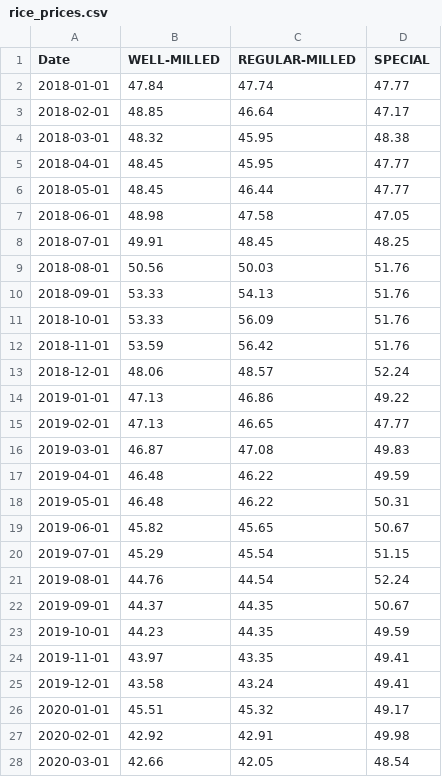
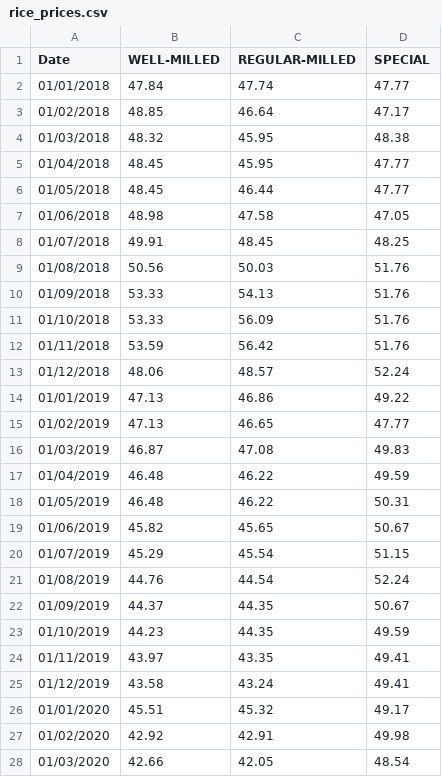
Before and after one commit to desang1100/ARIMA-MODEL, a CSV file: jupyter/rice_prices.csv, drawn as a sheet; only a part is shown; the diff covers the shown part only.

```diff
--- a/jupyter/rice_prices.csv
+++ b/jupyter/rice_prices.csv
@@ -1,28 +1,28 @@
 Date,WELL-MILLED,REGULAR-MILLED,SPECIAL
-2018-01-01,47.84,47.74,47.77
-2018-02-01,48.85,46.64,47.17
-2018-03-01,48.32,45.95,48.38
-2018-04-01,48.45,45.95,47.77
-2018-05-01,48.45,46.44,47.77
-2018-06-01,48.98,47.58,47.05
-2018-07-01,49.91,48.45,48.25
-2018-08-01,50.56,50.03,51.76
-2018-09-01,53.33,54.13,51.76
-2018-10-01,53.33,56.09,51.76
-2018-11-01,53.59,56.42,51.76
-2018-12-01,48.06,48.57,52.24
-2019-01-01,47.13,46.86,49.22
-2019-02-01,47.13,46.65,47.77
-2019-03-01,46.87,47.08,49.83
-2019-04-01,46.48,46.22,49.59
-2019-05-01,46.48,46.22,50.31
-2019-06-01,45.82,45.65,50.67
-2019-07-01,45.29,45.54,51.15
-2019-08-01,44.76,44.54,52.24
-2019-09-01,44.37,44.35,50.67
-2019-10-01,44.23,44.35,49.59
-2019-11-01,43.97,43.35,49.41
-2019-12-01,43.58,43.24,49.41
-2020-01-01,45.51,45.32,49.17
-2020-02-01,42.92,42.91,49.98
-2020-03-01,42.66,42.05,48.54
+01/01/2018,47.84,47.74,47.77
+01/02/2018,48.85,46.64,47.17
+01/03/2018,48.32,45.95,48.38
+01/04/2018,48.45,45.95,47.77
+01/05/2018,48.45,46.44,47.77
+01/06/2018,48.98,47.58,47.05
+01/07/2018,49.91,48.45,48.25
+01/08/2018,50.56,50.03,51.76
+01/09/2018,53.33,54.13,51.76
+01/10/2018,53.33,56.09,51.76
+01/11/2018,53.59,56.42,51.76
+01/12/2018,48.06,48.57,52.24
+01/01/2019,47.13,46.86,49.22
+01/02/2019,47.13,46.65,47.77
+01/03/2019,46.87,47.08,49.83
+01/04/2019,46.48,46.22,49.59
+01/05/2019,46.48,46.22,50.31
+01/06/2019,45.82,45.65,50.67
+01/07/2019,45.29,45.54,51.15
+01/08/2019,44.76,44.54,52.24
+01/09/2019,44.37,44.35,50.67
+01/10/2019,44.23,44.35,49.59
+01/11/2019,43.97,43.35,49.41
+01/12/2019,43.58,43.24,49.41
+01/01/2020,45.51,45.32,49.17
+01/02/2020,42.92,42.91,49.98
+01/03/2020,42.66,42.05,48.54
```
Also changed, not shown: 47 edited cells elsewhere in this file, 56 other files.
